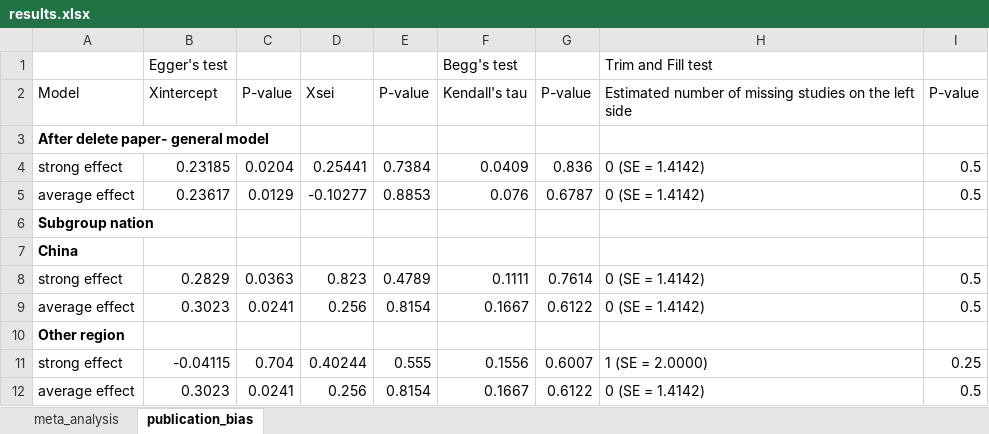
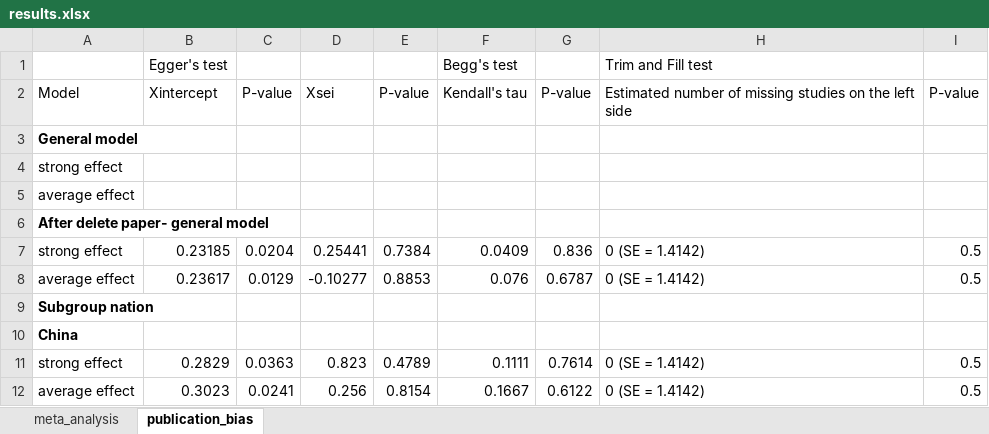
Before and after one commit to yh3430/meta_analysis_BPA_cancer, an Excel workbook: results.xlsx, sheet publication_bias, drawn as a sheet; only a part is shown; the shorter side is filled out with more unchanged rows; values as stored, in another font and other column widths than the file's, no borders; the diff names each change by its address in the sheet, - before the commit and + after, or states it on an @@ line.

```diff
--- a/results.xlsx (sheet publication_bias)
+++ b/results.xlsx (sheet publication_bias)
+row 3: General model
+row 4: strong effect
+row 5: average effect
```
Also changed, not shown: sheet meta_analysis, 47 other files.
